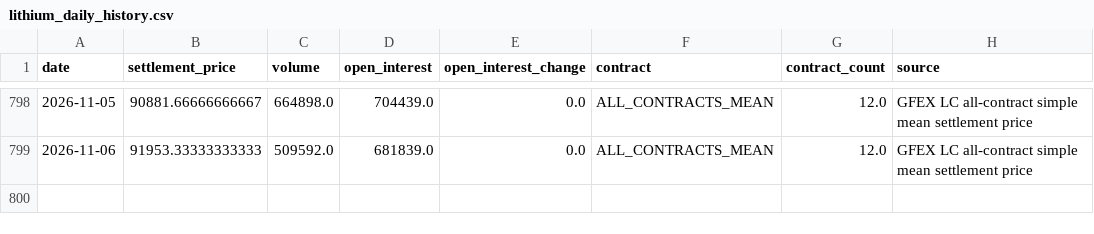
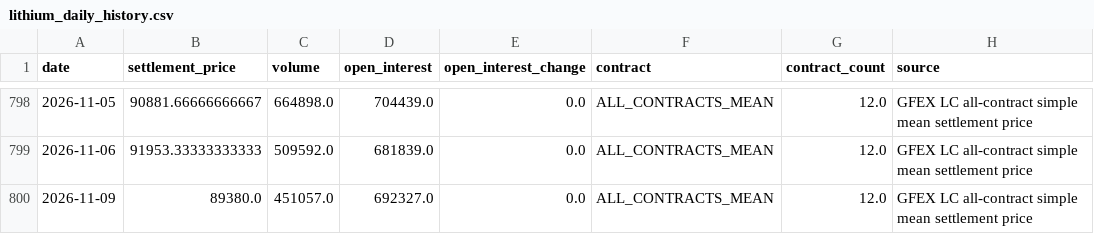
Before and after one commit to Yep1yu/Impact-and-Forecast-of-Domestic-Copper-and-Aluminum-Raw-Material-Procurement-Prices, a CSV file: lithium_carbonate_prediction_outputs/lithium_daily_history.csv, drawn as a sheet; only a part is shown, gaps mark what is left out; the diff names each change by its address in the sheet, - before the commit and + after, or states it on an @@ line.

```diff
--- a/lithium_carbonate_prediction_outputs/lithium_daily_history.csv
+++ b/lithium_carbonate_prediction_outputs/lithium_daily_history.csv
+row 800: 2026-11-09 | 89380.0 | 451057.0 | 692327.0 | 0.0 | ALL_CONTRACTS_MEAN | 12.0 | GFEX LC all-contract simple mean settlement price
```
Also changed, not shown: ccmn_changjiang_avg_prices.csv, ccmn_changjiang_avg_prices_tax_exclusive.csv, 15 other files.
